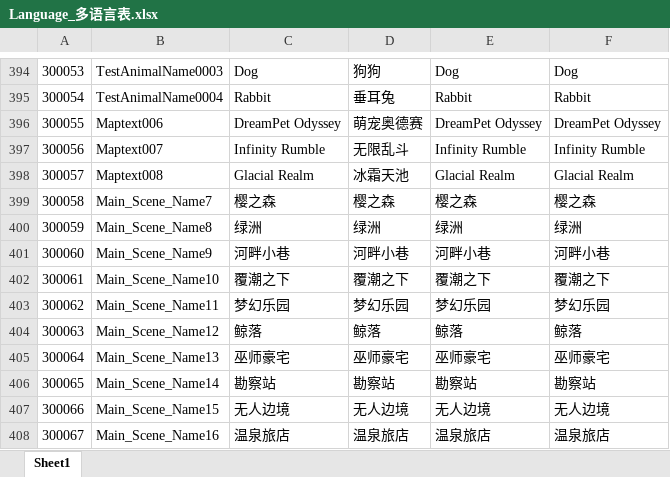
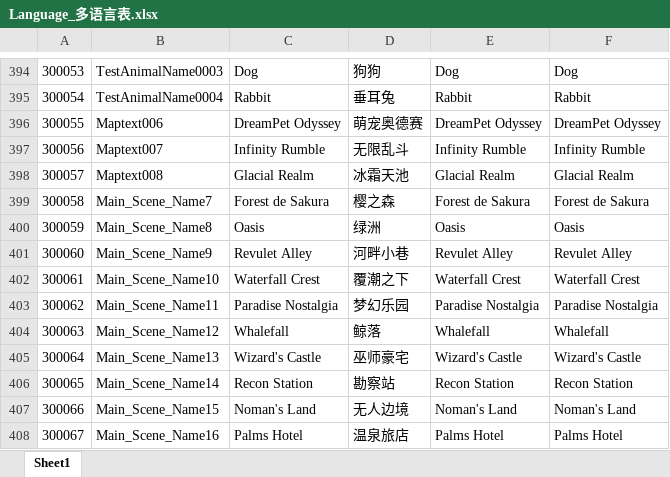
Before and after one commit to mobox-lab/dragonverse, an Excel workbook: dragon-verse/Excels/Language_多语言表.xlsx, sheet Sheet1, drawn as a sheet; only a part is shown, gaps mark what is left out; values as stored, in another font and other column widths than the file's, no borders; the diff covers the shown part only; the diff names each change by its address in the sheet, - before the commit and + after, or states it on an @@ line.

Commit message:
feat: update language
更新多语言

```diff
--- a/dragon-verse/Excels/Language_多语言表.xlsx (sheet Sheet1)
+++ b/dragon-verse/Excels/Language_多语言表.xlsx (sheet Sheet1)
-C399: 樱之森
+C399: Forest de Sakura
-E399: 樱之森
+E399: Forest de Sakura
-F399: 樱之森
+F399: Forest de Sakura
-C400: 绿洲
+C400: Oasis
-E400: 绿洲
+E400: Oasis
-F400: 绿洲
+F400: Oasis
-C401: 河畔小巷
+C401: Revulet Alley
-E401: 河畔小巷
+E401: Revulet Alley
-F401: 河畔小巷
+F401: Revulet Alley
-C402: 覆潮之下
+C402: Waterfall Crest
-E402: 覆潮之下
+E402: Waterfall Crest
-F402: 覆潮之下
+F402: Waterfall Crest
-C403: 梦幻乐园
+C403: Paradise Nostalgia
-E403: 梦幻乐园
+E403: Paradise Nostalgia
-F403: 梦幻乐园
+F403: Paradise Nostalgia
-C404: 鲸落
+C404: Whalefall
-E404: 鲸落
+E404: Whalefall
-F404: 鲸落
+F404: Whalefall
-C405: 巫师豪宅
+C405: Wizard's Castle
-E405: 巫师豪宅
+E405: Wizard's Castle
-F405: 巫师豪宅
+F405: Wizard's Castle
-C406: 勘察站
+C406: Recon Station
-E406: 勘察站
+E406: Recon Station
-F406: 勘察站
+F406: Recon Station
-C407: 无人边境
+C407: Noman's Land
-E407: 无人边境
+E407: Noman's Land
-F407: 无人边境
+F407: Noman's Land
-C408: 温泉旅店
+C408: Palms Hotel
-E408: 温泉旅店
+E408: Palms Hotel
-F408: 温泉旅店
+F408: Palms Hotel
```
Also changed, not shown: 30 edited cells elsewhere in this sheet, battleworld/Excel/Language_语言.xlsx, 2 other files.
